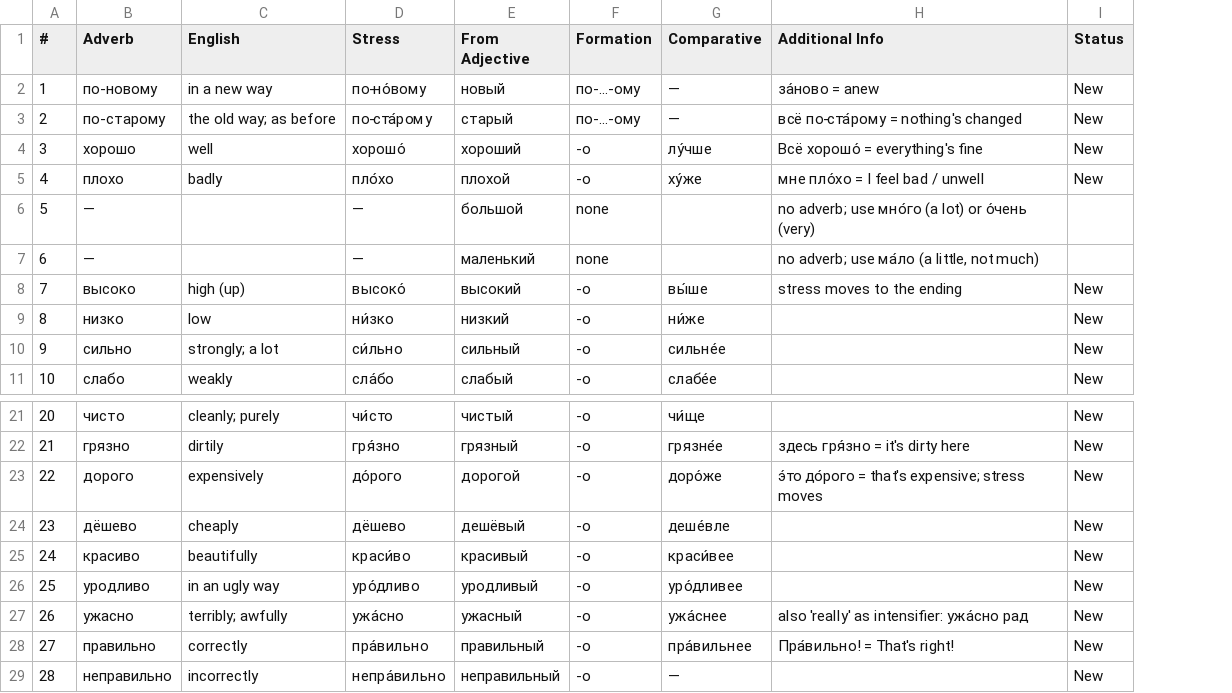
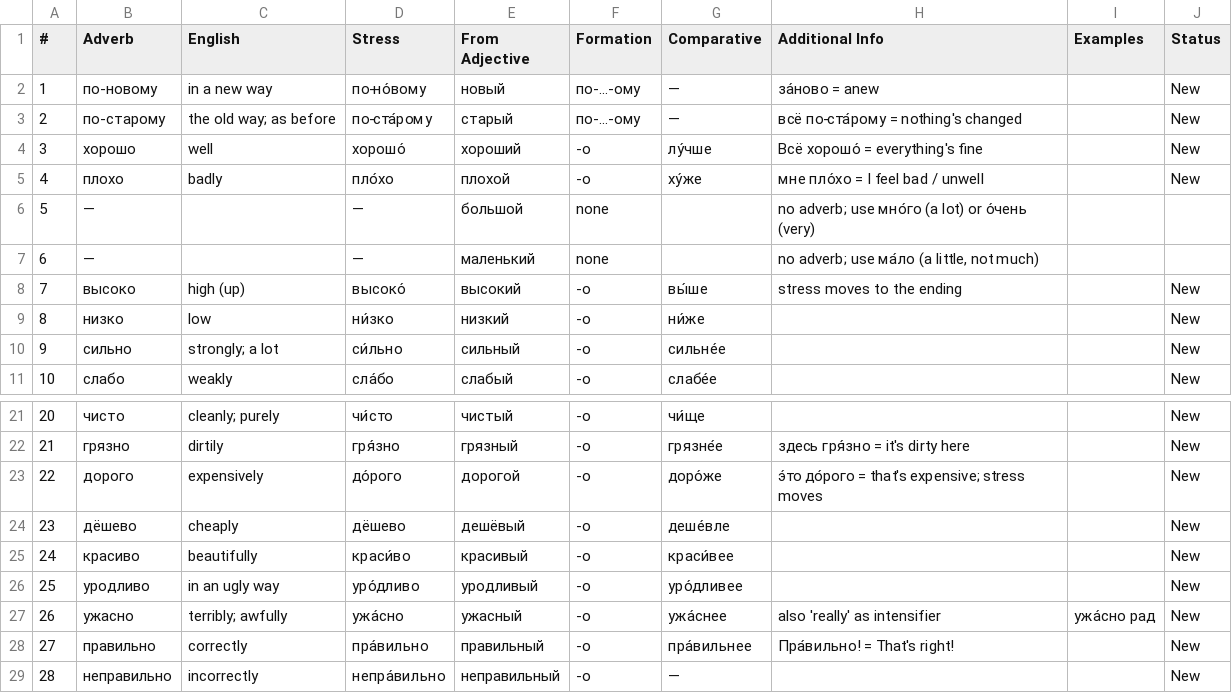
Before and after one commit to icarus612/daedalus-mono, a TSV file: libs/python/anki-tools/anki_tools/data/russian-vocabulary/adverbs.tsv, drawn as a sheet; only a part is shown, gaps mark what is left out; the diff names each change by its address in the sheet, - before the commit and + after, or states it on an @@ line.

```diff
--- a/libs/python/anki-tools/anki_tools/data/russian-vocabulary/adverbs.tsv
+++ b/libs/python/anki-tools/anki_tools/data/russian-vocabulary/adverbs.tsv
+column I (Examples), row 27: ужа́сно рад
-H27 (Additional Info): also 'really' as intensifier: ужа́сно рад
+H27 (Additional Info): also 'really' as intensifier
```
Also changed, not shown: libs/python/anki-tools/anki_tools/data/russian-vocabulary/adjectives.tsv, libs/python/anki-tools/anki_tools/data/russian-vocabulary/nouns.tsv, 19 other files.
